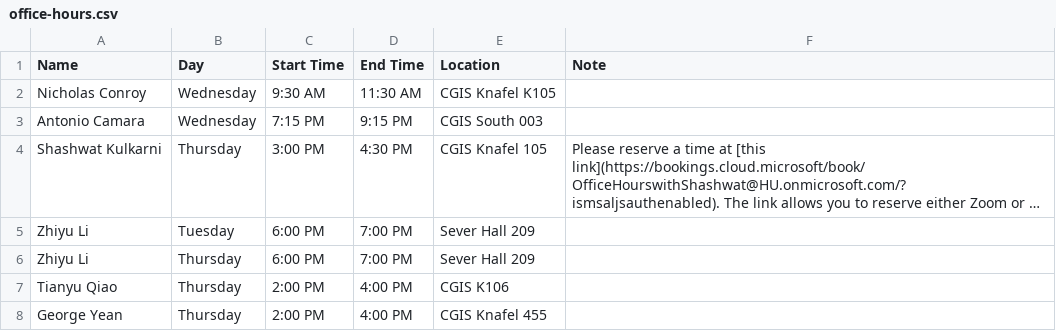
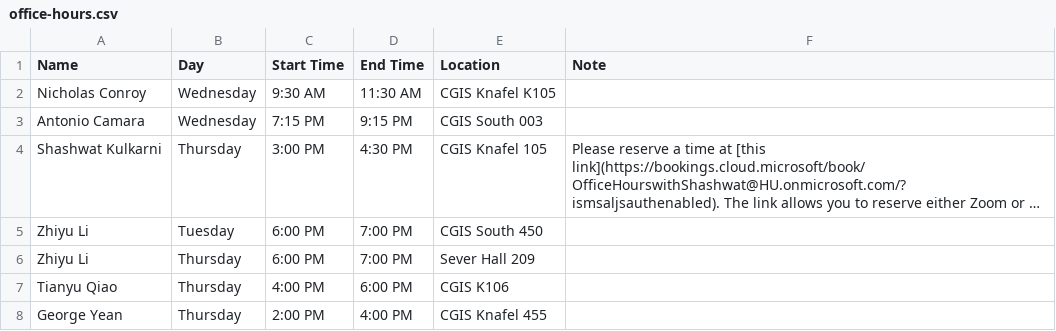
Before and after one commit to samjfuller/gov50-f26, a CSV file: class_data/office-hours.csv, drawn as a sheet; long unchanged cells end in …; the diff names each change by its address in the sheet, - before the commit and + after, or states it on an @@ line.

```diff
--- a/class_data/office-hours.csv
+++ b/class_data/office-hours.csv
-E5 (Location): Sever Hall 209
+E5 (Location): CGIS South 450
-C7 (Start Time): 2:00 PM
+C7 (Start Time): 4:00 PM
-D7 (End Time): 4:00 PM
+D7 (End Time): 6:00 PM
```
Also changed, not shown: class_data/study-halls.csv, 2 other files.
